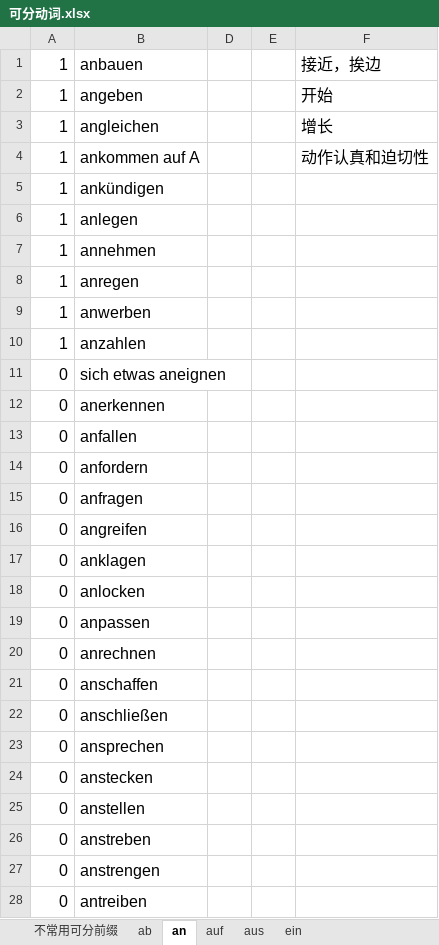
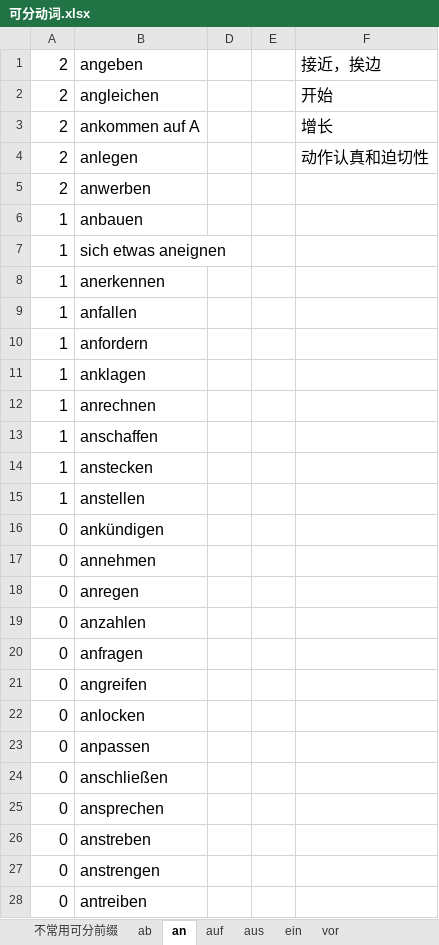
Before and after one commit to p1k0pan/Deutsch, an Excel workbook: 德福词汇/可分动词.xlsx, sheet an, drawn as a sheet; values as stored, in another font and other column widths than the file's, no borders; removed rows and columns are numbered as before the commit, all else as after; the diff names each change by its address in the sheet, - before the commit and + after, or states it on an @@ line.

Commit message:
9.10

```diff
--- a/德福词汇/可分动词.xlsx (sheet an)
+++ b/德福词汇/可分动词.xlsx (sheet an)
+sheet tab: vor
-row 1: 1 | anbauen |  |  | 接近，挨边
-A1:A3: 1
+A1:A3: 2
-F1: 开始
+F1: 接近，挨边
-F2: 增长
+F2: 开始
-F3: 动作认真和迫切性
+F3: 增长
-row 5: 1 | ankündigen
-A4: 1
+A4: 2
-F4: (empty)
+F4: 动作认真和迫切性
-row 7: 1 | annehmen
-row 8: 1 | anregen
-A5: 1
+A5: 2
-B6: anzahlen
+B6: anbauen
-A7:A10: 0
+A7:A10: 1
+row 11: 1 | anklagen
+row 12: 1 | anrechnen
+row 13: 1 | anschaffen
+row 14: 1 | anstecken
+row 15: 1 | anstellen
+row 16: 0 | ankündigen
+row 17: 0 | annehmen
+row 18: 0 | anregen
+row 19: 0 | anzahlen
-row 17: 0 | anklagen
-row 20: 0 | anrechnen
-row 21: 0 | anschaffen
-row 24: 0 | anstecken
-row 25: 0 | anstellen
```
Also changed, not shown: sheet ab.
